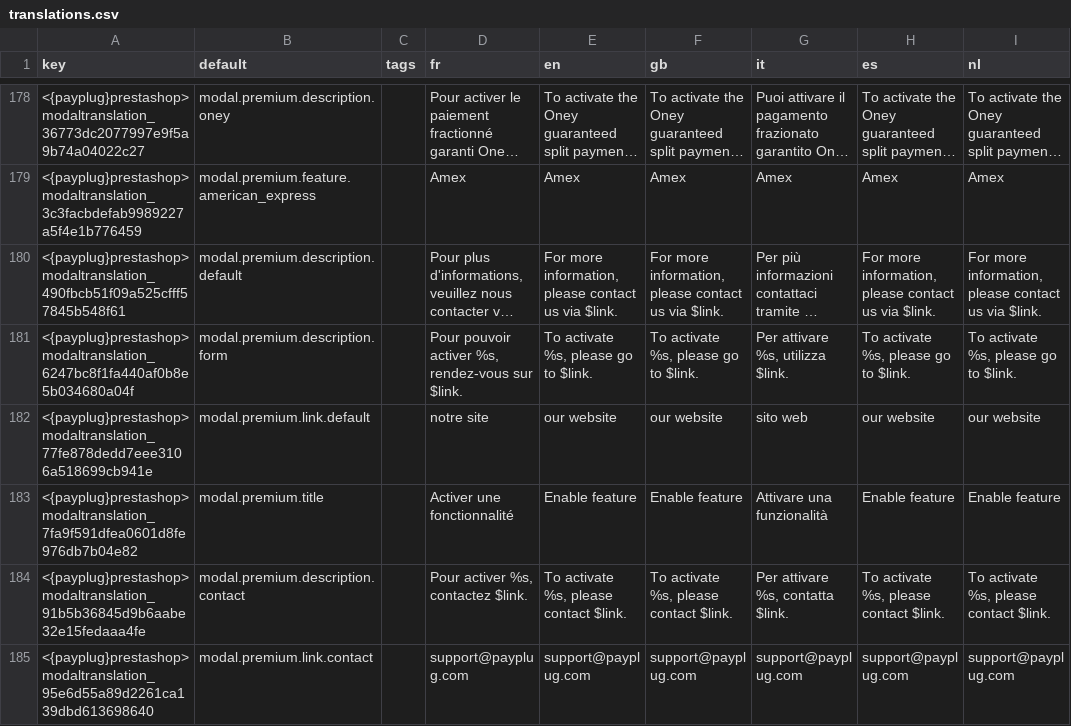
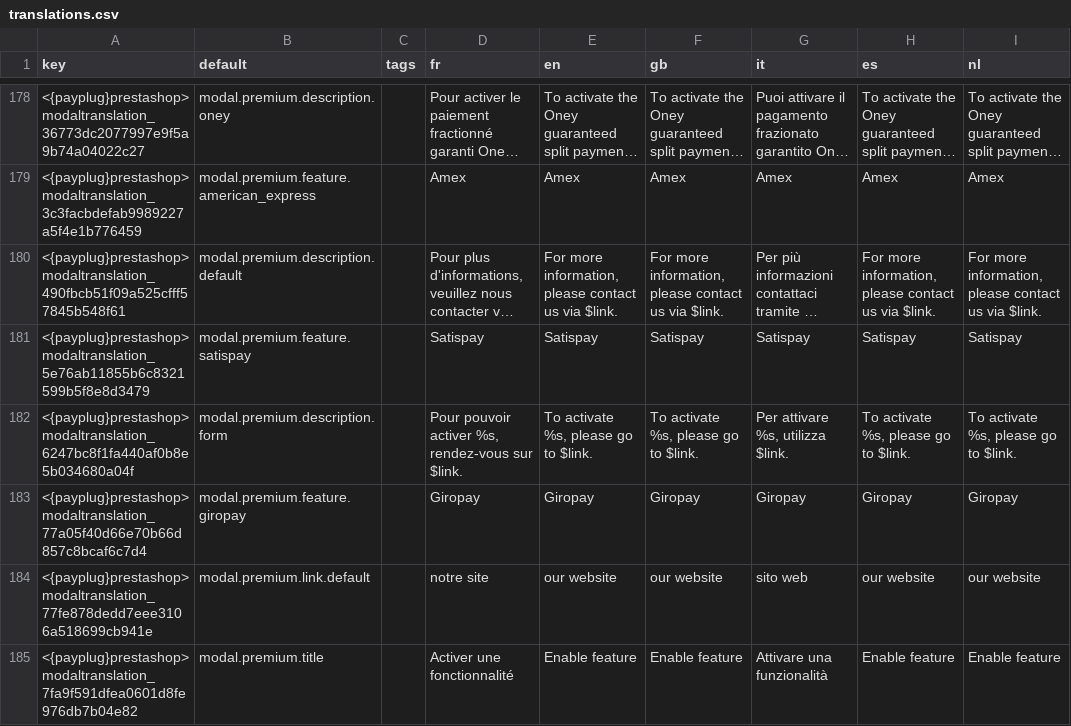
Before and after one commit to payplug/payplug-prestashop, a CSV file: dev/dist/payplug/translations.csv, drawn as a sheet; only a part is shown, gaps mark what is left out; the shorter side is filled out with more unchanged rows; long unchanged cells end in …; the diff covers the shown part only; the diff names each change by its address in the sheet, - before the commit and + after, or states it on an @@ line.

```diff
--- a/dev/dist/payplug/translations.csv
+++ b/dev/dist/payplug/translations.csv
+row 181: <{payplug}prestashop>modaltranslation_5e76ab11855b6c8321599b5f8e8d3479 | modal.premium.feature.satispay |  | Satispay | Satispay | Satispay | Satispay | Satispay | Satispay
+row 183: <{payplug}prestashop>modaltranslation_77a05f40d66e70b66d857c8bcaf6c7d4 | modal.premium.feature.giropay |  | Giropay | Giropay | Giropay | Giropay | Giropay | Giropay
```
Also changed, not shown: 3 added rows and 8 removed rows elsewhere in this file, dev/dist/pspaylater/translations.csv, 14 other files.
